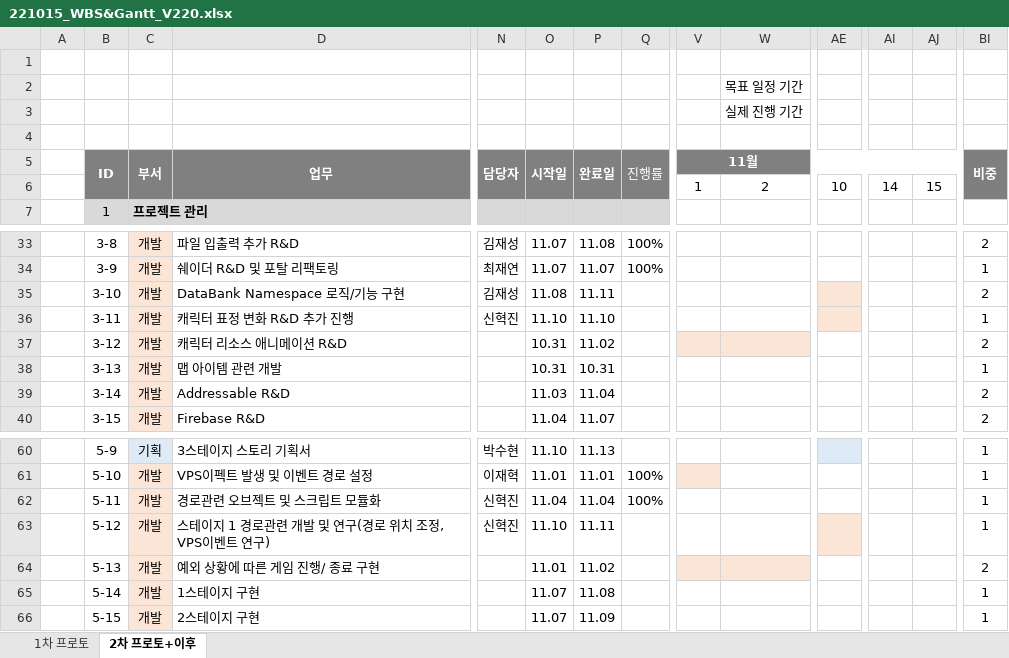
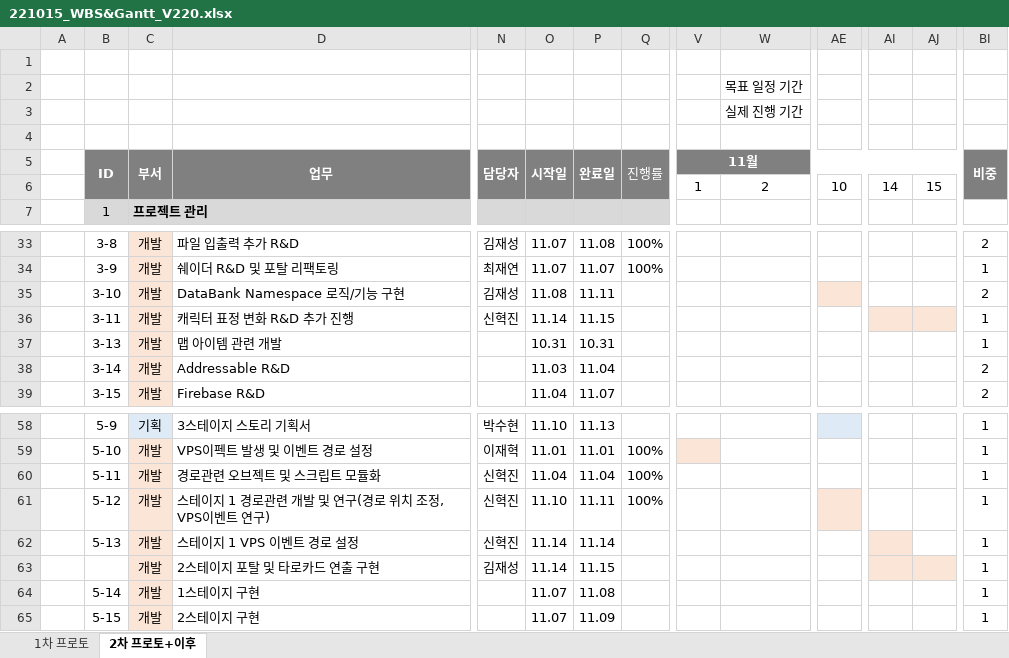
Before and after one commit to Kjaeseong/RocketTeamDocu, an Excel workbook: 01.일정관리/221015_WBS&Gantt_V220.xlsx, sheet 2차 프로토+이후, drawn as a sheet; only a part is shown, gaps mark what is left out; values as stored, in another font and other column widths than the file's, no borders; charts and pictures not drawn; removed rows and columns are numbered as before the commit, all else as after; rows hold the shown columns only; the diff covers the shown part only; the diff names each change by its address in the sheet, - before the commit and + after, or states it on an @@ line.

```diff
--- a/01.일정관리/221015_WBS&Gantt_V220.xlsx (sheet 2차 프로토+이후)
+++ b/01.일정관리/221015_WBS&Gantt_V220.xlsx (sheet 2차 프로토+이후)
-row 4: (empty)
+row 4: (empty)
-O36 (시작일): 11.10
+O36 (시작일): 11.14
-P36 (완료일): 11.10
+P36 (완료일): 11.15
-AE36 fill: #FBE5D6
+AE36 fill: none
-AI36:AJ36 fill: none
+AI36:AJ36 fill: #FBE5D6
-row 37:  | 3-12 | 개발 | 캐릭터 리소스 애니메이션 R&D |  | 10.31 | 11.02 |  |  |  |  |  |  | 2
-Q61 (진행률): (empty)
+Q61 (진행률): 100%
-D62 (업무): 예외 상황에 따른 게임 진행/ 종료 구현
+D62 (업무): 스테이지 1 VPS 이벤트 경로 설정
-N62 (담당자): (empty)
+N62 (담당자): 신혁진
-O62 (시작일): 11.01
+O62 (시작일): 11.14
-P62 (완료일): 11.02
+P62 (완료일): 11.14
-V62:W62 fill: #FBE5D6
+V62:W62 fill: none
-AI62 fill: none
+AI62 fill: #FBE5D6
-BI62 (비중): 2
+BI62 (비중): 1
+row 63:  |  | 개발 | 2스테이지 포탈 및 타로카드 연출 구현 | 김재성 | 11.14 | 11.15 |  |  |  |  |  |  | 1
```
Also changed, not shown: 1 added row, 4 removed rows, 18 edited cells and cell formats elsewhere in this sheet, charts or pictures, 01.일정관리/221011_VPS 1팀 마일스톤_V120.xlsx.
